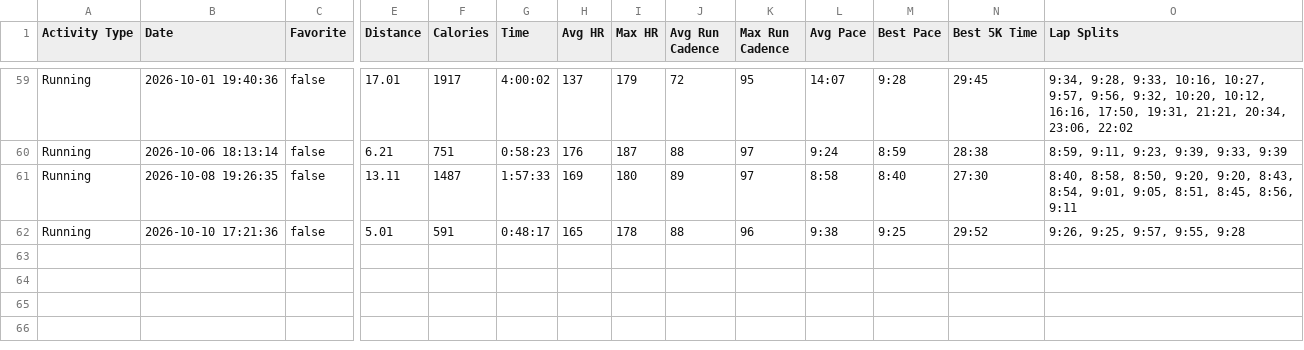
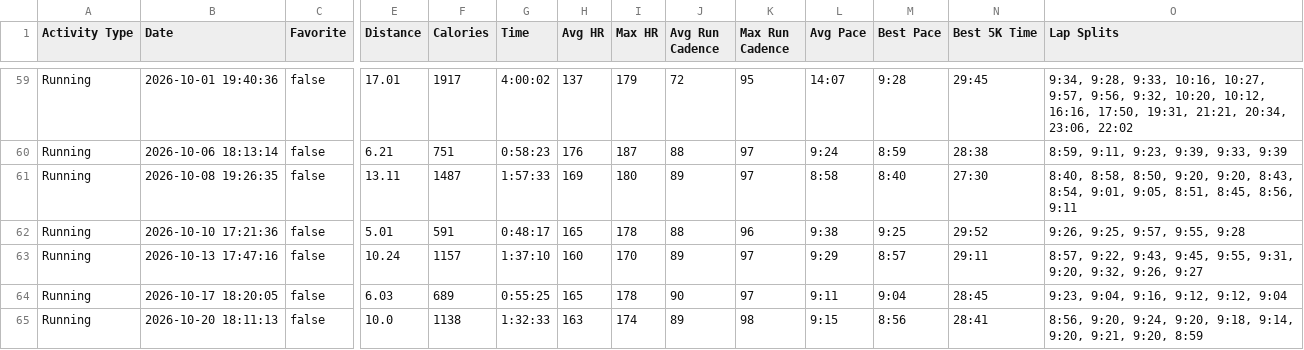
Before and after one commit to benpioske-del/garmin-export, a CSV file: garmin_export.csv, drawn as a sheet; only a part is shown, gaps mark what is left out; rows hold the shown columns only; the diff names each change by its address in the sheet, - before the commit and + after, or states it on an @@ line.

Commit message:
garmin export: 64 runs, latest 2026-10-20

```diff
--- a/garmin_export.csv
+++ b/garmin_export.csv
+row 63: Running | 2026-10-13 17:47:16 | false | 10.24 | 1157 | 1:37:10 | 160 | 170 | 89 | 97 | 9:29 | 8:57 | 29:11 | 8:57, 9:22, 9:43, 9:45, 9:55, 9:31, 9:20, 9:32, 9:26, 9:27
+row 64: Running | 2026-10-17 18:20:05 | false | 6.03 | 689 | 0:55:25 | 165 | 178 | 90 | 97 | 9:11 | 9:04 | 28:45 | 9:23, 9:04, 9:16, 9:12, 9:12, 9:04
+row 65: Running | 2026-10-20 18:11:13 | false | 10.0 | 1138 | 1:32:33 | 163 | 174 | 89 | 98 | 9:15 | 8:56 | 28:41 | 8:56, 9:20, 9:24, 9:20, 9:18, 9:14, 9:20, 9:21, 9:20, 8:59
```
Also changed, not shown: 3 other files.
